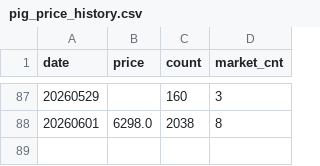
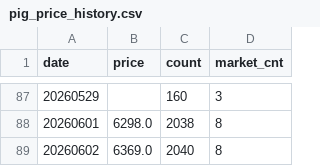
Before and after one commit to seonghwanjhee-ux/pig-price, a CSV file: pig_price_history.csv, drawn as a sheet; only a part is shown, gaps mark what is left out.

Commit message:
Update pig price data

```diff
--- a/pig_price_history.csv
+++ b/pig_price_history.csv
@@ -88 +88,2 @@
 20260601,6298.0,2038,8
+20260602,6369.0,2040,8
```
